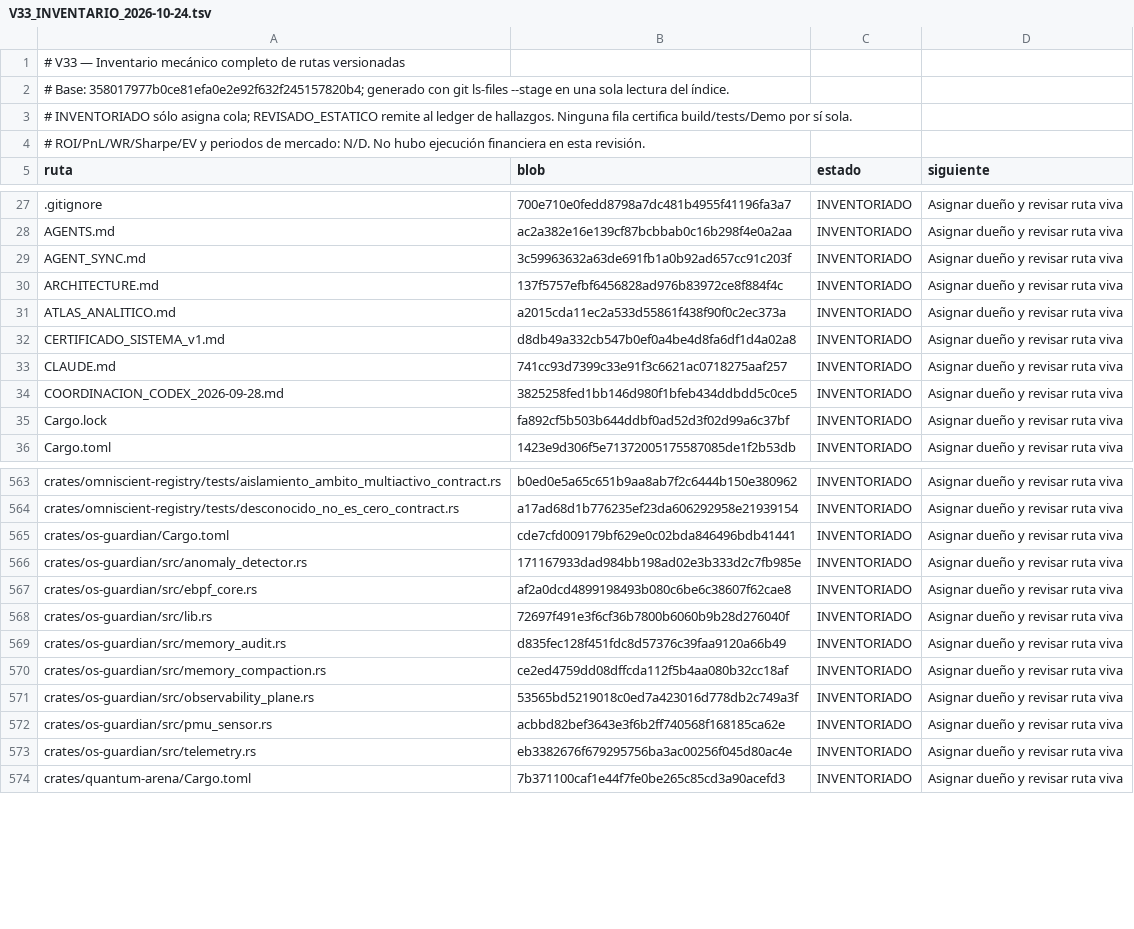
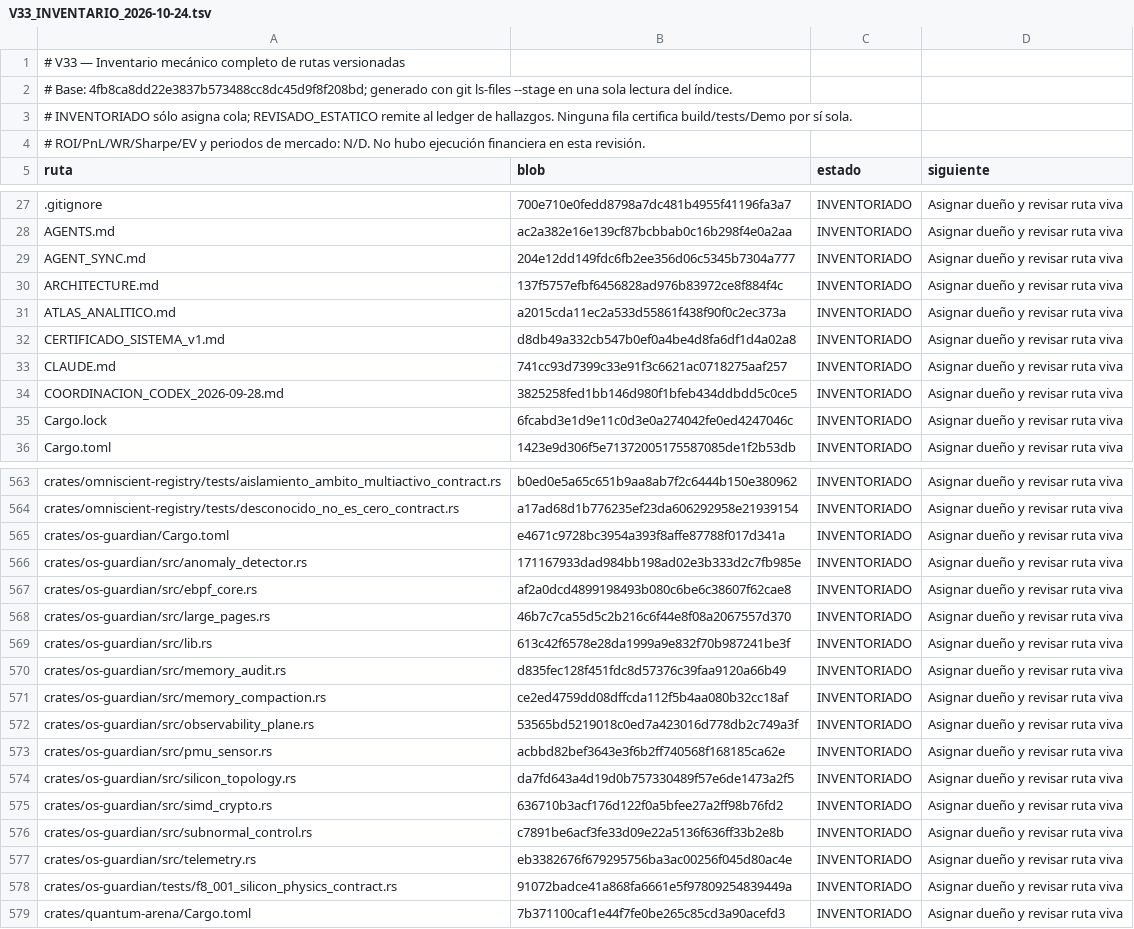
Before and after one commit to Jhona-la/Trader-Gemini, a TSV file: docs/audit/V33_INVENTARIO_2026-10-24.tsv, drawn as a sheet; only a part is shown, gaps mark what is left out; the diff covers the shown part only.

Commit message:
docs(v33): retira fase 8 y actualiza inventario

```diff
--- a/docs/audit/V33_INVENTARIO_2026-10-24.tsv
+++ b/docs/audit/V33_INVENTARIO_2026-10-24.tsv
@@ -1,3 +1,3 @@
 # V33 — Inventario mecánico completo de rutas versionadas
-# Base: 358017977b0ce81efa0e2e92f632f245157820b4; generado con git ls-files --stage en una sola lectura del índice.
+# Base: 4fb8ca8dd22e3837b573488cc8dc45d9f8f208bd; generado con git ls-files --stage en una sola lectura del índice.
 # INVENTORIADO sólo asigna cola; REVISADO_ESTATICO remite al ledger de hallazgos. Ninguna fila certifica build/tests/Demo por sí sola.
@@ -28,3 +28,3 @@ ruta	blob	estado	siguiente
 AGENTS.md	ac2a382e16e139cf87bcbbab0c16b298f4e0a2aa	INVENTORIADO	Asignar dueño y revisar ruta viva
-AGENT_SYNC.md	3c59963632a63de691fb1a0b92ad657cc91c203f	INVENTORIADO	Asignar dueño y revisar ruta viva
+AGENT_SYNC.md	204e12dd149fdc6fb2ee356d06c5345b7304a777	INVENTORIADO	Asignar dueño y revisar ruta viva
 ARCHITECTURE.md	137f5757efbf6456828ad976b83972ce8f884f4c	INVENTORIADO	Asignar dueño y revisar ruta viva
@@ -34,3 +34,3 @@ CLAUDE.md	741cc93d7399c33e91f3c6621ac0718275aaf257	INVENTORIADO	Asignar dueño y
 COORDINACION_CODEX_2026-09-28.md	3825258fed1bb146d980f1bfeb434ddbdd5c0ce5	INVENTORIADO	Asignar dueño y revisar ruta viva
-Cargo.lock	fa892cf5b503b644ddbf0ad52d3f02d99a6c37bf	INVENTORIADO	Asignar dueño y revisar ruta viva
+Cargo.lock	6fcabd3e1d9e11c0d3e0a274042fe0ed4247046c	INVENTORIADO	Asignar dueño y revisar ruta viva
 Cargo.toml	1423e9d306f5e71372005175587085de1f2b53db	INVENTORIADO	Asignar dueño y revisar ruta viva
@@ -564,6 +564,7 @@ crates/omniscient-registry/tests/aislamiento_ambito_multiactivo_contract.rs	b0ed
 crates/omniscient-registry/tests/desconocido_no_es_cero_contract.rs	a17ad68d1b776235ef23da606292958e21939154	INVENTORIADO	Asignar dueño y revisar ruta viva
-crates/os-guardian/Cargo.toml	cde7cfd009179bf629e0c02bda846496bdb41441	INVENTORIADO	Asignar dueño y revisar ruta viva
+crates/os-guardian/Cargo.toml	e4671c9728bc3954a393f8affe87788f017d341a	INVENTORIADO	Asignar dueño y revisar ruta viva
 crates/os-guardian/src/anomaly_detector.rs	171167933dad984bb198ad02e3b333d2c7fb985e	INVENTORIADO	Asignar dueño y revisar ruta viva
 crates/os-guardian/src/ebpf_core.rs	af2a0dcd4899198493b080c6be6c38607f62cae8	INVENTORIADO	Asignar dueño y revisar ruta viva
-crates/os-guardian/src/lib.rs	72697f491e3f6cf36b7800b6060b9b28d276040f	INVENTORIADO	Asignar dueño y revisar ruta viva
+crates/os-guardian/src/large_pages.rs	46b7c7ca55d5c2b216c6f44e8f08a2067557d370	INVENTORIADO	Asignar dueño y revisar ruta viva
+crates/os-guardian/src/lib.rs	613c42f6578e28da1999a9e832f70b987241be3f	INVENTORIADO	Asignar dueño y revisar ruta viva
 crates/os-guardian/src/memory_audit.rs	d835fec128f451fdc8d57376c39faa9120a66b49	INVENTORIADO	Asignar dueño y revisar ruta viva
@@ -572,3 +573,7 @@ crates/os-guardian/src/observability_plane.rs	53565bd5219018c0ed7a423016d778db2c
 crates/os-guardian/src/pmu_sensor.rs	acbbd82bef3643e3f6b2ff740568f168185ca62e	INVENTORIADO	Asignar dueño y revisar ruta viva
+crates/os-guardian/src/silicon_topology.rs	da7fd643a4d19d0b757330489f57e6de1473a2f5	INVENTORIADO	Asignar dueño y revisar ruta viva
+crates/os-guardian/src/simd_crypto.rs	636710b3acf176d122f0a5bfee27a2ff98b76fd2	INVENTORIADO	Asignar dueño y revisar ruta viva
+crates/os-guardian/src/subnormal_control.rs	c7891be6acf3fe33d09e22a5136f636ff33b2e8b	INVENTORIADO	Asignar dueño y revisar ruta viva
 crates/os-guardian/src/telemetry.rs	eb3382676f679295756ba3ac00256f045d80ac4e	INVENTORIADO	Asignar dueño y revisar ruta viva
+crates/os-guardian/tests/f8_001_silicon_physics_contract.rs	91072badce41a868fa6661e5f97809254839449a	INVENTORIADO	Asignar dueño y revisar ruta viva
 crates/quantum-arena/Cargo.toml	7b371100caf1e44f7fe0be265c85cd3a90acefd3	INVENTORIADO	Asignar dueño y revisar ruta viva
```
Also changed, not shown: 1 edited cell elsewhere in this file, 2 other files.
